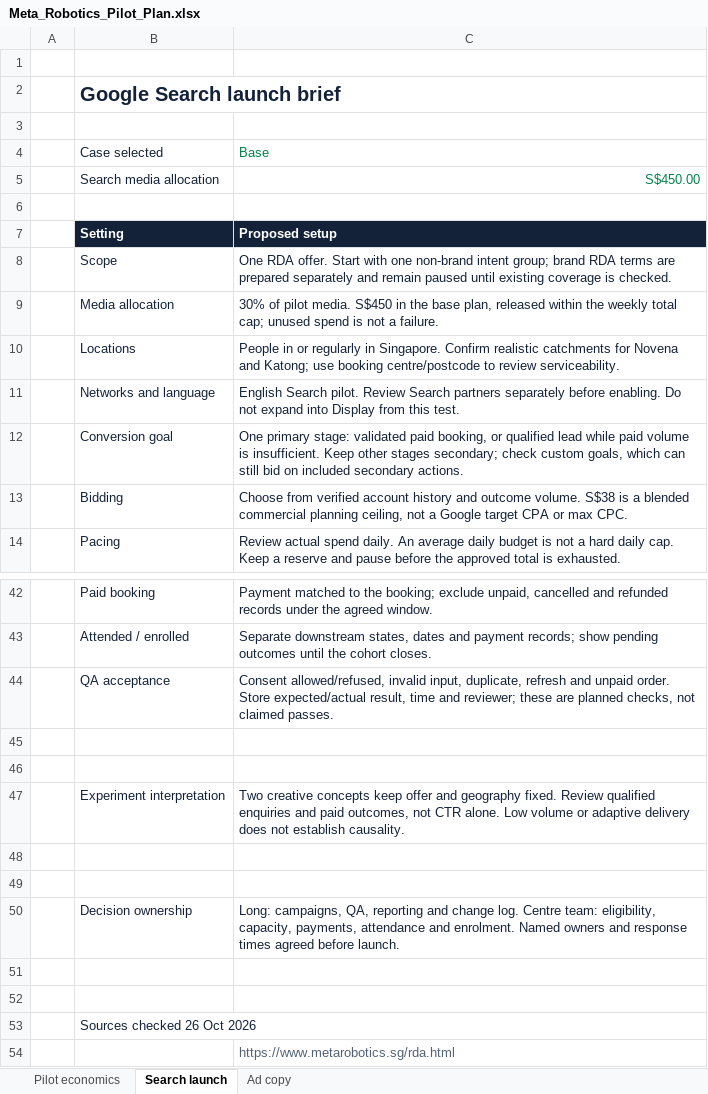
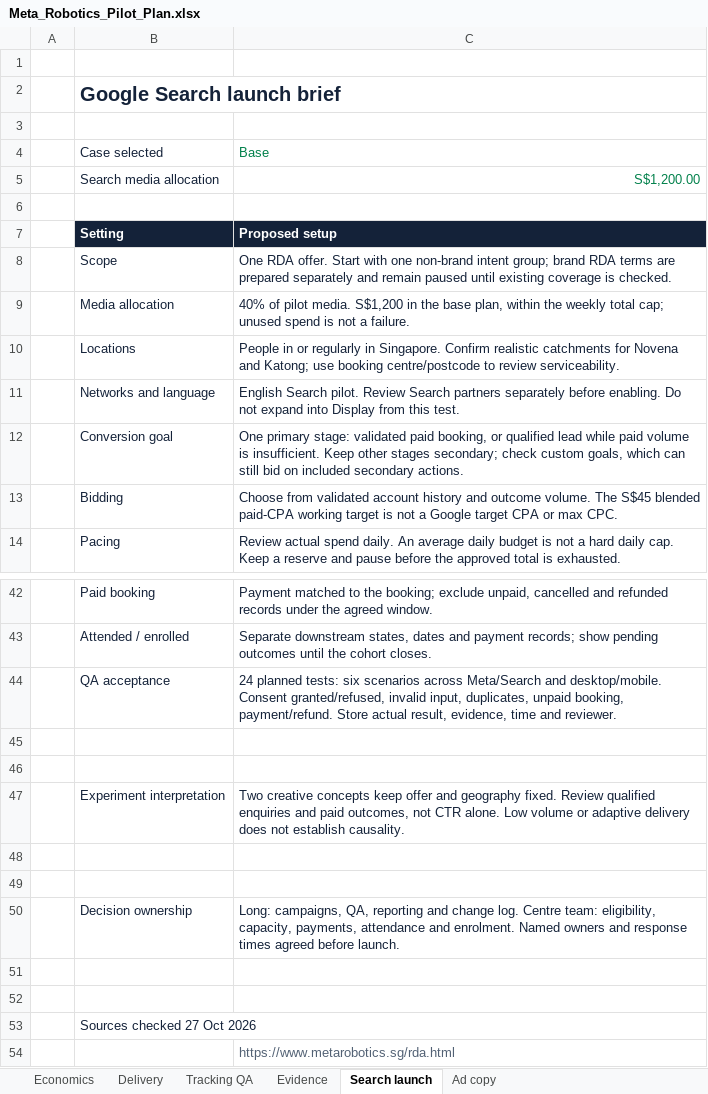
Before and after one commit to longtt-marketing/portfolio, an Excel workbook: evidence/Meta_Robotics_Pilot_Plan.xlsx, sheet Search launch, drawn as a sheet; only a part is shown, gaps mark what is left out; values as stored, in another font and other column widths than the file's, no borders; the diff names each change by its address in the sheet, - before the commit and + after, or states it on an @@ line.

Commit message:
Unify application narrative and six-tab RDA pilot plan

```diff
--- a/evidence/Meta_Robotics_Pilot_Plan.xlsx (sheet Search launch)
+++ b/evidence/Meta_Robotics_Pilot_Plan.xlsx (sheet Search launch)
-sheet tab: Pilot economics
+sheet tab: Economics
+sheet tab: Delivery
+sheet tab: Tracking QA
+sheet tab: Evidence
-C5: S$450.00
+C5: S$1,200.00
-C9: 30% of pilot media. S$450 in the base plan, released within the…
+C9: 40% of pilot media. S$1,200 in the base plan, within the…
-C13: Choose from verified account history and outcome volume. S$38 is a blended commercial planning ceiling, not a…
+C13: Choose from validated account history and outcome volume. The S$45 blended paid-CPA working target is not a…
-C44: Consent allowed/refused, invalid input, duplicate, refresh and unpaid order. Store expected/actual result, time and reviewer; these are planned checks, not claimed passes.
+C44: 24 planned tests: six scenarios across Meta/Search and desktop/mobile. Consent granted/refused, invalid input, duplicates, unpaid booking, payment/refund. Store actual result, evidence, time and reviewer.
-B53: Sources checked 26 Oct 2026
+B53: Sources checked 27 Oct 2026
```
Also changed, not shown: sheet Economics, formulas that keep their value, 6 other files.
